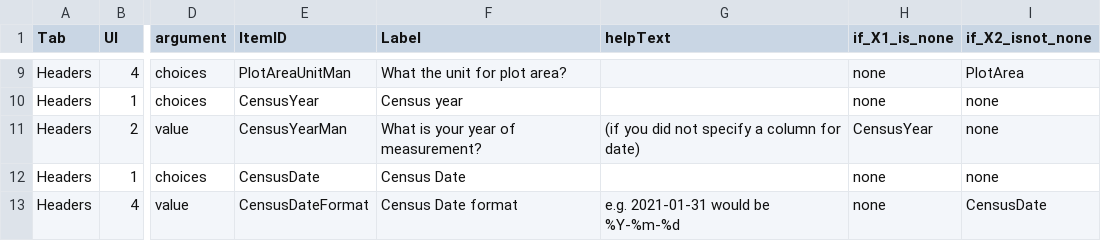
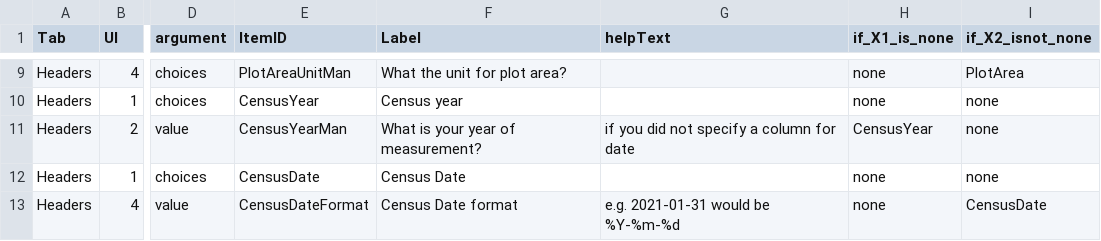
Before and after one commit to VincyaneBadouard/TreeData_broken, a CSV file: inst/app/data/interactive_items.csv, drawn as a sheet; only a part is shown, gaps mark what is left out; the diff names each change by its address in the sheet, - before the commit and + after, or states it on an @@ line.

```diff
--- a/inst/app/data/interactive_items.csv
+++ b/inst/app/data/interactive_items.csv
-G11 (helpText): (if you did not specify a column for date)
+G11 (helpText): if you did not specify a column for date
```
Also changed, not shown: 2 other files.
